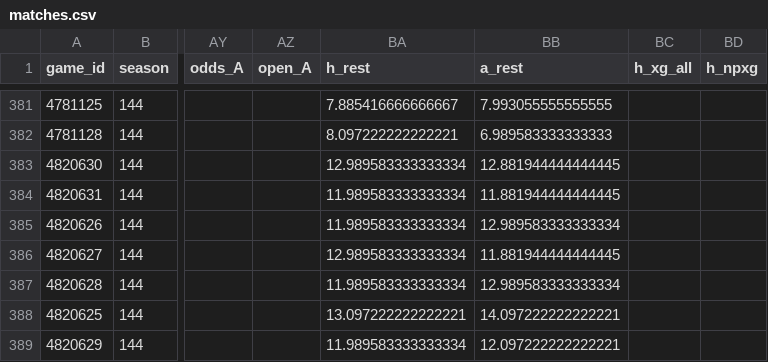
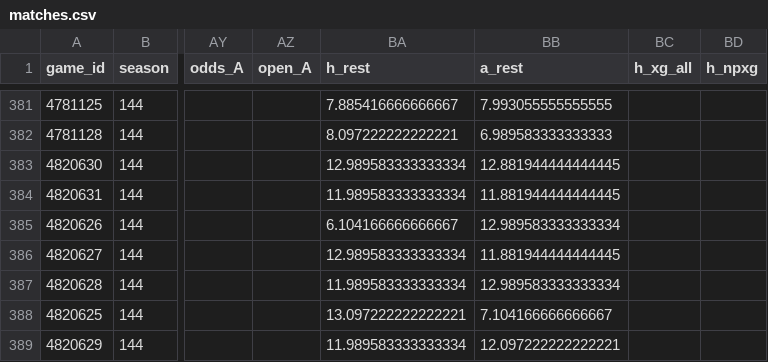
Before and after one commit to keereell/uae-bets, a CSV file: data/matches.csv, drawn as a sheet; only a part is shown, gaps mark what is left out; the diff covers the shown part only; the diff names each change by its address in the sheet, - before the commit and + after, or states it on an @@ line.

```diff
--- a/data/matches.csv
+++ b/data/matches.csv
-BA385 (h_rest): 11.989583333333334
+BA385 (h_rest): 6.104166666666667
-BB388 (a_rest): 14.097222222222221
+BB388 (a_rest): 7.104166666666667
```
Also changed, not shown: 68 edited cells elsewhere in this file, data/bets_log.csv, 3 other files.
